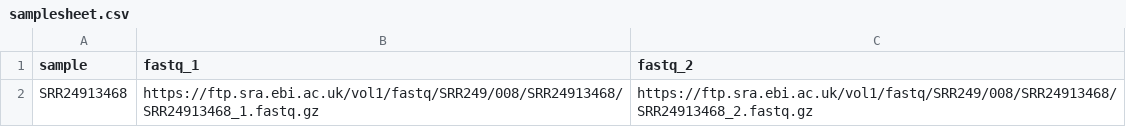
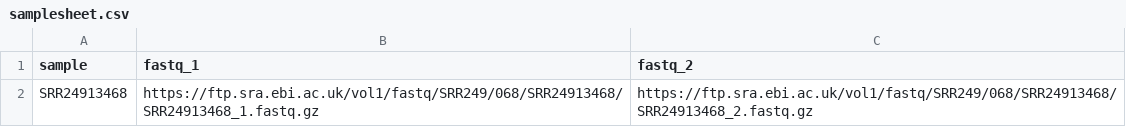
Before and after one commit to drkthomp/phageflow, a CSV file: samplesheet.csv, drawn as a sheet.

```diff
--- a/samplesheet.csv
+++ b/samplesheet.csv
@@ -1,2 +1,2 @@
 sample,fastq_1,fastq_2
-SRR24913468,https://ftp.sra.ebi.ac.uk/vol1/fastq/SRR249/008/SRR24913468/SRR24913468_1.fastq.gz,https://ftp.sra.ebi.ac.uk/vol1/fastq/SRR249/008/SRR24913468/SRR24913468_2.fastq.gz
+SRR24913468,https://ftp.sra.ebi.ac.uk/vol1/fastq/SRR249/068/SRR24913468/SRR24913468_1.fastq.gz,https://ftp.sra.ebi.ac.uk/vol1/fastq/SRR249/068/SRR24913468/SRR24913468_2.fastq.gz
```
Also changed, not shown: 1 other file.
